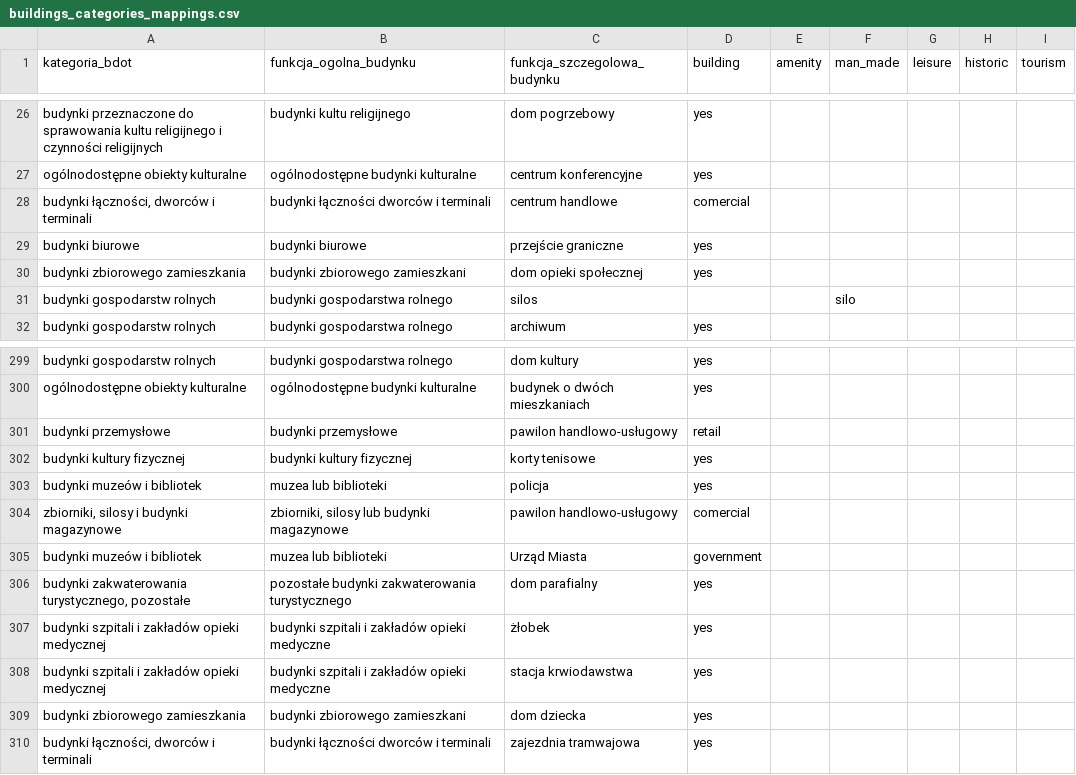
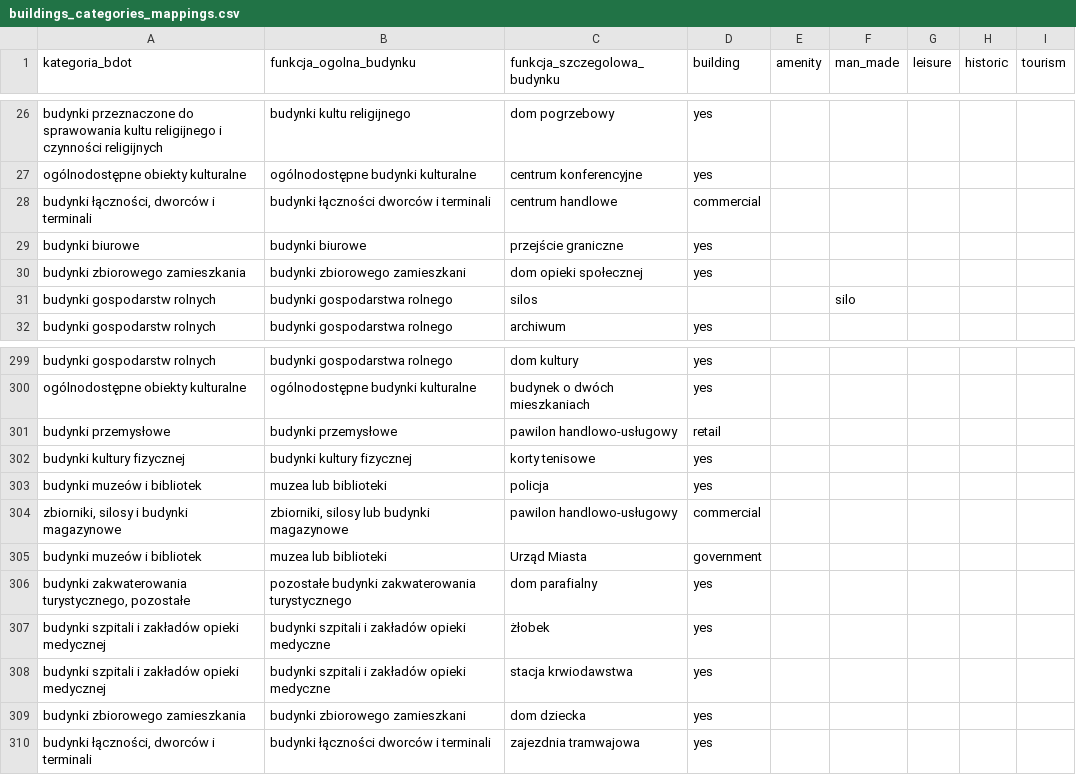
Before and after one commit to openstreetmap-polska/gugik2osm, a CSV file: processing/sql/data/buildings_categories_mappings.csv, drawn as a sheet; only a part is shown, gaps mark what is left out.

Commit message:
Fix commercial typo

```diff
--- a/processing/sql/data/buildings_categories_mappings.csv
+++ b/processing/sql/data/buildings_categories_mappings.csv
@@ -27,3 +27,3 @@ budynki przeznaczone do sprawowania kultu religijnego i czynności religijnych,b
 ogólnodostępne obiekty kulturalne,ogólnodostępne budynki kulturalne,centrum konferencyjne,yes,,,,,
-"budynki łączności, dworców i terminali",budynki łączności dworców i terminali,centrum handlowe,comercial,,,,,
+"budynki łączności, dworców i terminali",budynki łączności dworców i terminali,centrum handlowe,commercial,,,,,
 budynki biurowe,budynki biurowe,przejście graniczne,yes,,,,,
@@ -303,3 +303,3 @@ budynki kultury fizycznej,budynki kultury fizycznej,korty tenisowe,yes,,,,,
 budynki muzeów i bibliotek,muzea lub biblioteki,policja,yes,,,,,
-"zbiorniki, silosy i budynki magazynowe","zbiorniki, silosy lub budynki magazynowe",pawilon handlowo-usługowy,comercial,,,,,
+"zbiorniki, silosy i budynki magazynowe","zbiorniki, silosy lub budynki magazynowe",pawilon handlowo-usługowy,commercial,,,,,
 budynki muzeów i bibliotek,muzea lub biblioteki,Urząd Miasta,government,,,,,
```
